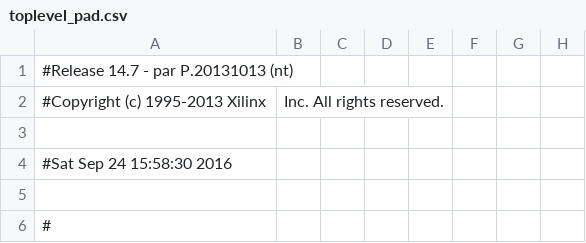
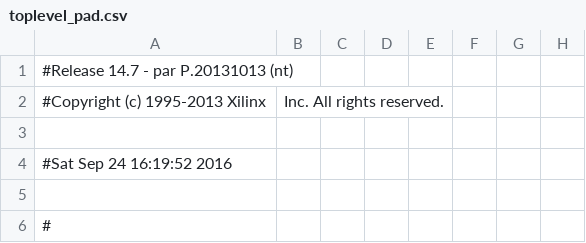
Before and after one commit to jan-schuchardt/RISC-Vhdl, a CSV file: toplevel_pad.csv, drawn as a sheet; only a part is shown; the diff names each change by its address in the sheet, - before the commit and + after, or states it on an @@ line.

```diff
--- a/toplevel_pad.csv
+++ b/toplevel_pad.csv
-A4: #Sat Sep 24 15:58:30 2016
+A4: #Sat Sep 24 16:19:52 2016
```
Also changed, not shown: 47 other files.
